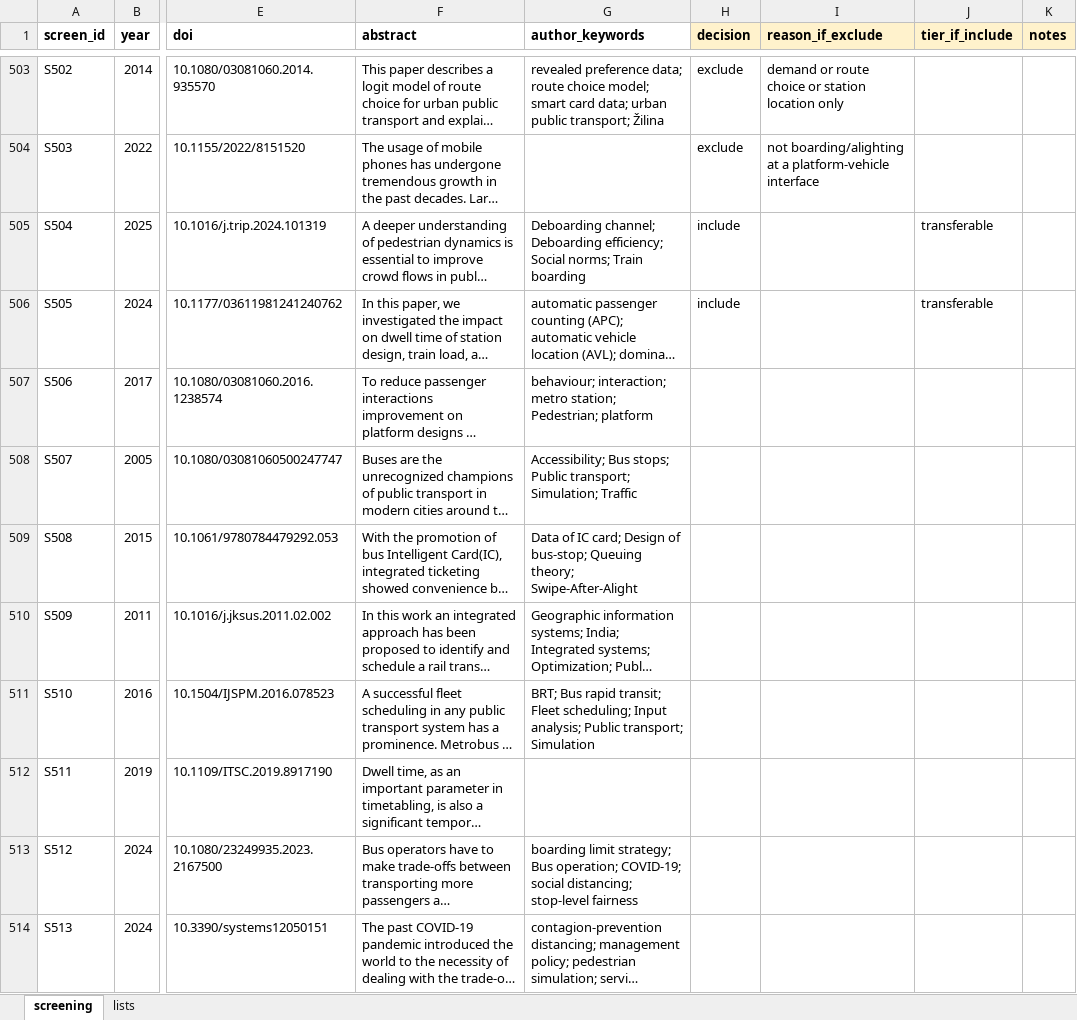
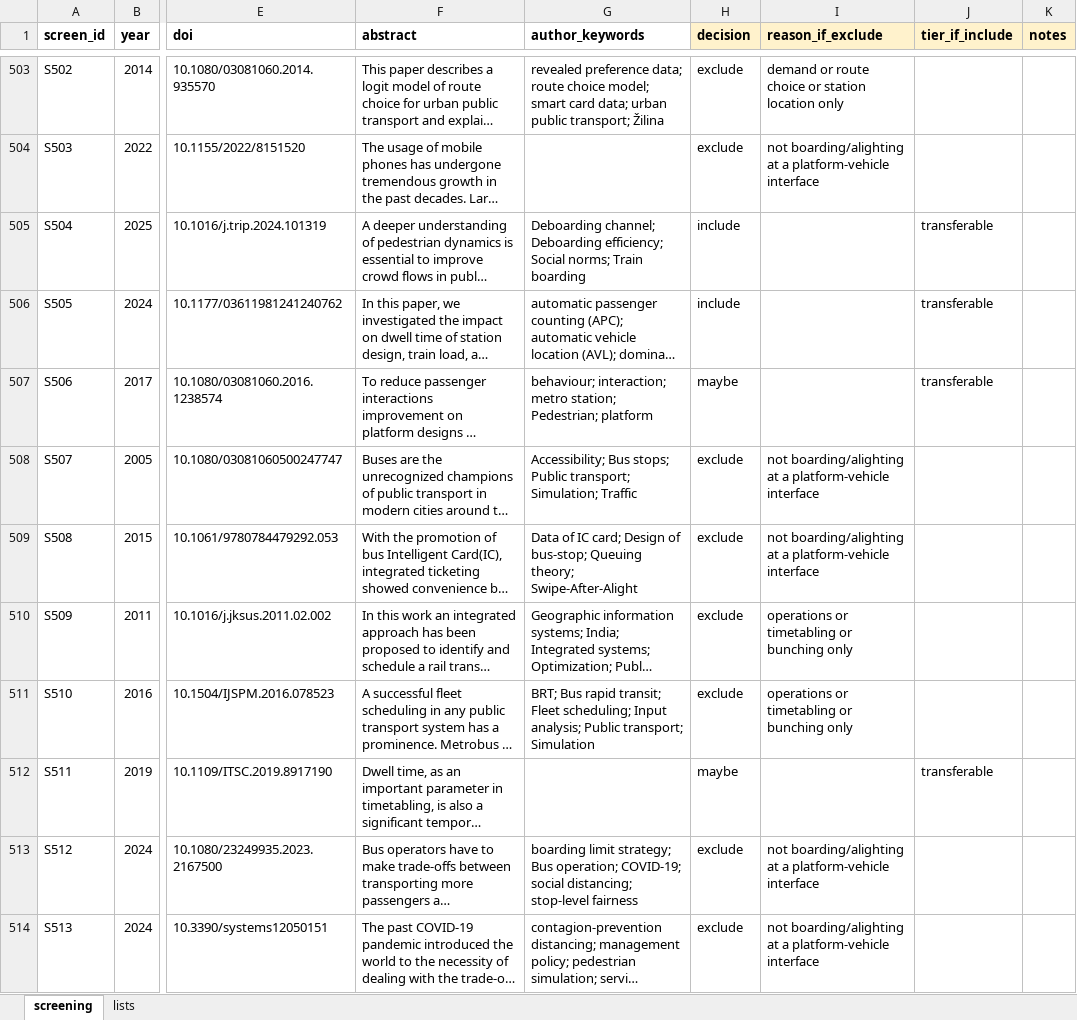
Before and after one commit to damarpd/research-progress, an Excel workbook: progress/SLR/screening_sheet.xlsx, sheet screening, drawn as a sheet; only a part is shown, gaps mark what is left out; long unchanged cells end in …; values as stored, in another font and other column widths than the file's, no borders; the diff covers the shown part only; the diff names each change by its address in the sheet, - before the commit and + after, or states it on an @@ line.

Commit message:
Updated screening_sheet.xlsx

```diff
--- a/progress/SLR/screening_sheet.xlsx (sheet screening)
+++ b/progress/SLR/screening_sheet.xlsx (sheet screening)
-H507 (decision): (empty)
+H507 (decision): maybe
-J507 (tier_if_include): (empty)
+J507 (tier_if_include): transferable
-H508:H511 (decision): (empty)
+H508:H511 (decision): exclude
-I508:I509 (reason_if_exclude): (empty)
+I508:I509 (reason_if_exclude): not boarding/alighting at a platform-vehicle interface
-I510:I511 (reason_if_exclude): (empty)
+I510:I511 (reason_if_exclude): operations or timetabling or bunching only
-H512 (decision): (empty)
+H512 (decision): maybe
-J512 (tier_if_include): (empty)
+J512 (tier_if_include): transferable
-H513:H514 (decision): (empty)
+H513:H514 (decision): exclude
-I513:I514 (reason_if_exclude): (empty)
+I513:I514 (reason_if_exclude): not boarding/alighting at a platform-vehicle interface
```
Also changed, not shown: 16 edited cells elsewhere in this sheet.
